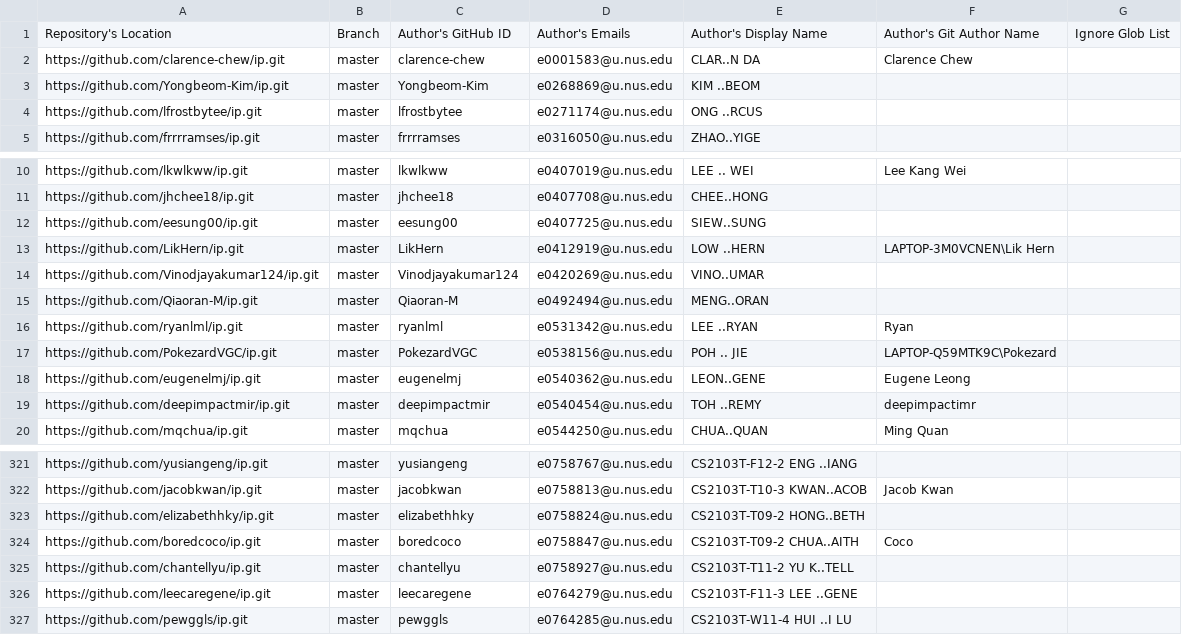
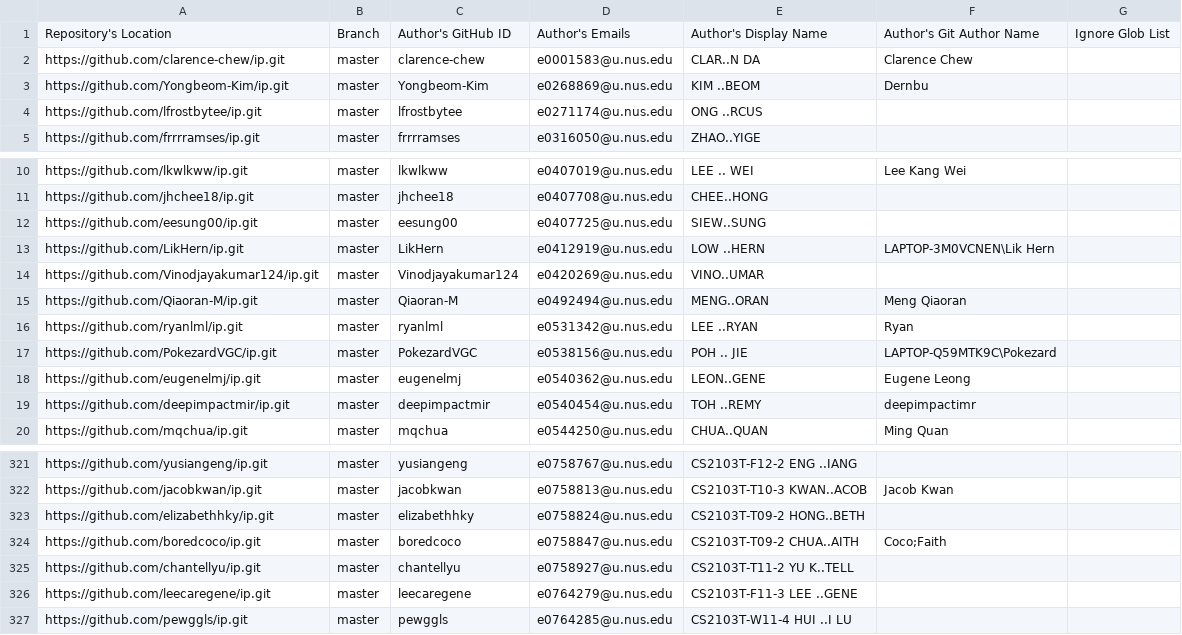
Before and after one commit to nus-cs2103-AY2223S1/ip-dashboard, a CSV file: configs/author-config.csv, drawn as a sheet; only a part is shown, gaps mark what is left out.

Commit message:
Update configs

```diff
--- a/configs/author-config.csv
+++ b/configs/author-config.csv
@@ -2,3 +2,3 @@ Repository's Location,Branch,Author's GitHub ID,Author's Emails,Author's Display
 https://github.com/clarence-chew/ip.git,master,clarence-chew,e0001583@u.nus.edu,CLAR..N DA,Clarence Chew,
-https://github.com/Yongbeom-Kim/ip.git,master,Yongbeom-Kim,e0268869@u.nus.edu,KIM ..BEOM,,
+https://github.com/Yongbeom-Kim/ip.git,master,Yongbeom-Kim,e0268869@u.nus.edu,KIM ..BEOM,Dernbu,
 https://github.com/lfrostbytee/ip.git,master,lfrostbytee,e0271174@u.nus.edu,ONG ..RCUS,,
@@ -14,3 +14,3 @@ https://github.com/LikHern/ip.git,master,LikHern,e0412919@u.nus.edu,LOW ..HERN,L
 https://github.com/Vinodjayakumar124/ip.git,master,Vinodjayakumar124,e0420269@u.nus.edu,VINO..UMAR,,
-https://github.com/Qiaoran-M/ip.git,master,Qiaoran-M,e0492494@u.nus.edu,MENG..ORAN,,
+https://github.com/Qiaoran-M/ip.git,master,Qiaoran-M,e0492494@u.nus.edu,MENG..ORAN,Meng Qiaoran,
 https://github.com/ryanlml/ip.git,master,ryanlml,e0531342@u.nus.edu,LEE ..RYAN,Ryan,
@@ -323,3 +323,3 @@ https://github.com/jacobkwan/ip.git,master,jacobkwan,e0758813@u.nus.edu,CS2103T-
 https://github.com/elizabethhky/ip.git,master,elizabethhky,e0758824@u.nus.edu,CS2103T-T09-2 HONG..BETH,,
-https://github.com/boredcoco/ip.git,master,boredcoco,e0758847@u.nus.edu,CS2103T-T09-2 CHUA..AITH,Coco,
+https://github.com/boredcoco/ip.git,master,boredcoco,e0758847@u.nus.edu,CS2103T-T09-2 CHUA..AITH,Coco;Faith,
 https://github.com/chantellyu/ip.git,master,chantellyu,e0758927@u.nus.edu,CS2103T-T11-2 YU K..TELL,,
```
